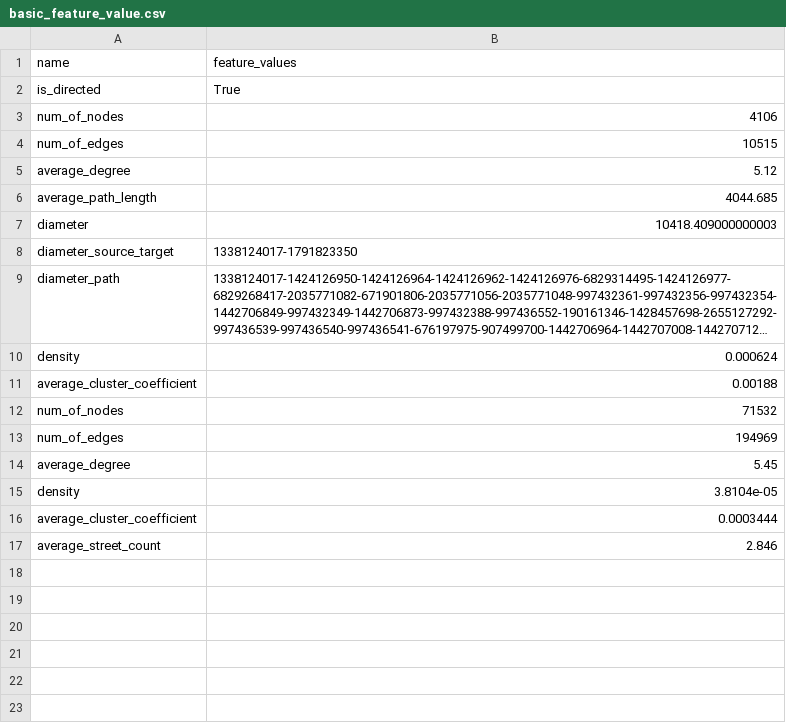
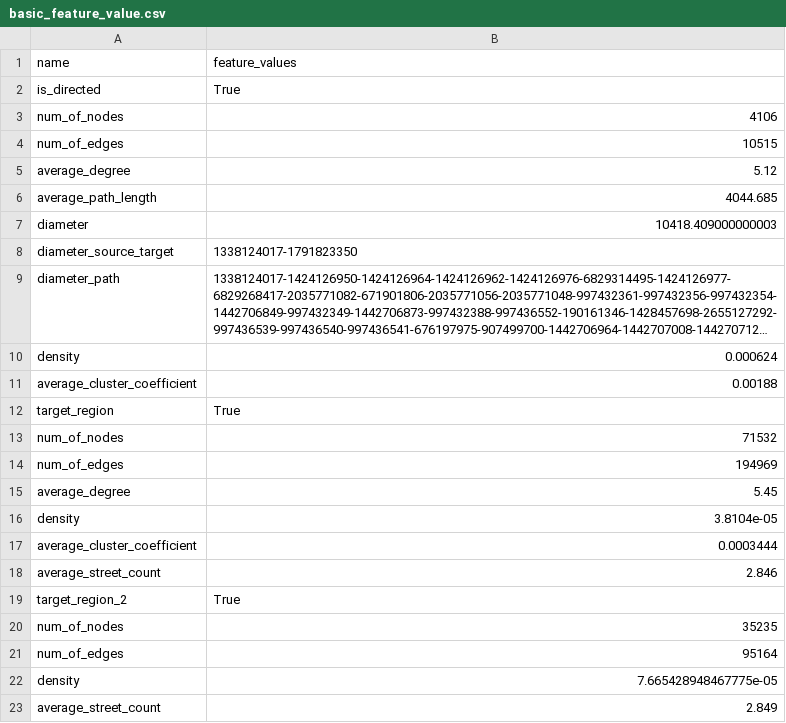
Before and after one commit to tomiharu0317/congestion-analysis, a CSV file: results/basic_feature_value.csv, drawn as a sheet; long unchanged cells end in …; the diff names each change by its address in the sheet, - before the commit and + after, or states it on an @@ line.

Commit message:
reretrieve target region network, recalculate, and replot shortest path and mintimepath.

```diff
--- a/results/basic_feature_value.csv
+++ b/results/basic_feature_value.csv
+row 12: target_region | True
+row 19: target_region_2 | True
+row 20: num_of_nodes | 35235
+row 21: num_of_edges | 95164
+row 22: density | 7.665428948467775e-05
+row 23: average_street_count | 2.849
```
Also changed, not shown: 31 other files.
